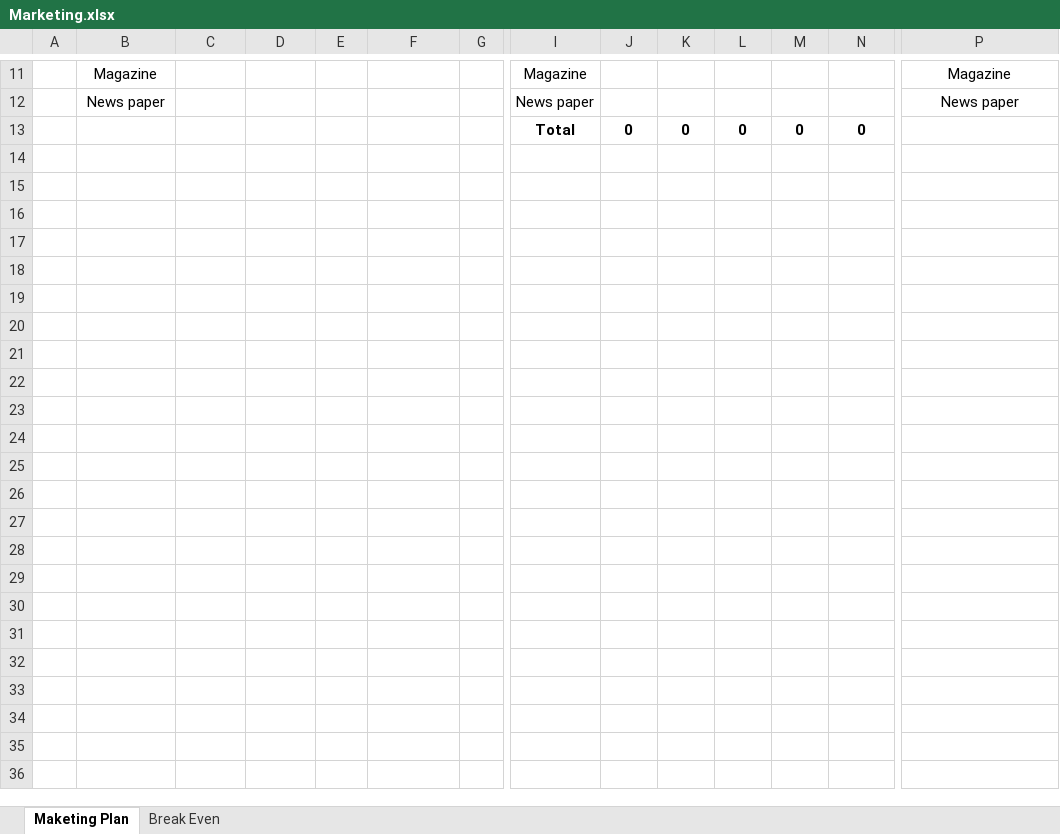
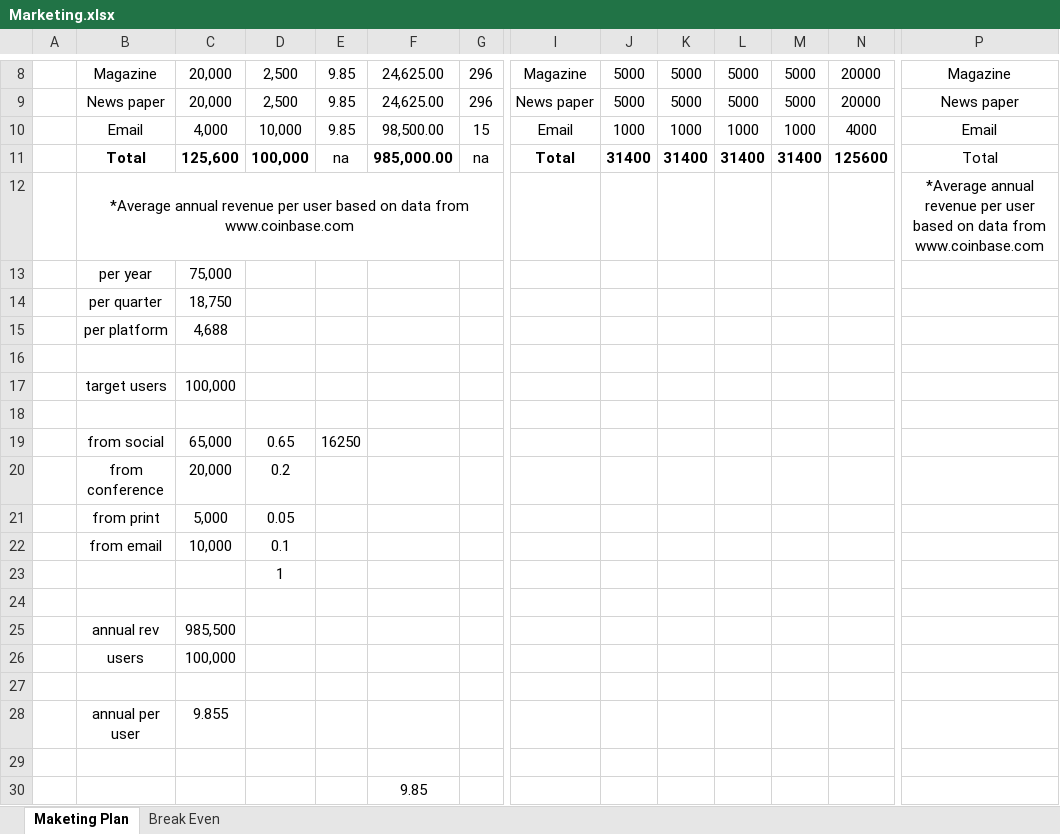
Before and after one commit to JamesLeB/Business, an Excel workbook: TODO/1-Saturday/Marketing.xlsx, sheet Maketing Plan, drawn as a sheet; only a part is shown, gaps mark what is left out; values as stored, in another font and other column widths than the file's, no borders; addresses are those after the commit; rows hold the shown columns only; the diff covers the shown part only; the diff names each change by its address in the sheet, - before the commit and + after, or states it on an @@ line.

```diff
--- a/TODO/1-Saturday/Marketing.xlsx (sheet Maketing Plan)
+++ b/TODO/1-Saturday/Marketing.xlsx (sheet Maketing Plan)
-C8:C9: (empty)
+C8:C9: 20,000
-D8:D9: (empty)
+D8:D9: 2,500
-E8:E9: (empty)
+E8:E9: 9.85
-F8:F9: (empty)
+F8:F9: 24,625.00
-G8:G9: (empty)
+G8:G9: 296
-J8:J9: (empty)
+J8:J9: 5000
-K8:K9: (empty)
+K8:K9: 5000
-L8:L9: (empty)
+L8:L9: 5000
-M8:M9: (empty)
+M8:M9: 5000
-N8:N9: (empty)
+N8:N9: 20000
+row 10:  | Email | 4,000 | 10,000 | 9.85 | 98,500.00 | 15 | Email | 1000 | 1000 | 1000 | 1000 | 4000 | Email
+row 11:  | Total | 125,600 | 100,000 | na | 985,000.00 | na | Total | 31400 | 31400 | 31400 | 31400 | 125600 | Total
+row 12:  | *Average annual revenue per user based on data from www.coinbase.com |  |  |  |  |  |  |  |  |  |  |  | *Average annual revenue per user based on data from www.coinbase.com
+row 13:  | per year | 75,000
+row 14:  | per quarter | 18,750
+row 15:  | per platform | 4,688
-row 16:  |  |  |  |  |  |  | Total | 0 | 0 | 0 | 0 | 0
+row 16: (empty)
+row 17:  | target users | 100,000
+row 18: (empty)
+row 19:  | from social | 65,000 | 0.65 | 16250
+row 20:  | from conference | 20,000 | 0.2
+row 21:  | from print | 5,000 | 0.05
+row 22:  | from email | 10,000 | 0.1
+row 23:  |  |  | 1
+row 24: (empty)
+row 25:  | annual rev | 985,500
+row 26:  | users | 100,000
+row 27: (empty)
+row 28:  | annual per user | 9.855
+row 29: (empty)
+row 30:  |  |  |  |  | 9.85
```
Also changed, not shown: 1 added row, 4 removed rows and 43 edited cells elsewhere in this sheet, formulas that keep their value, TODO/1-Saturday/Budget.xlsx, TODO/1-Saturday/Office space and cost.xlsx, 5 other files.
